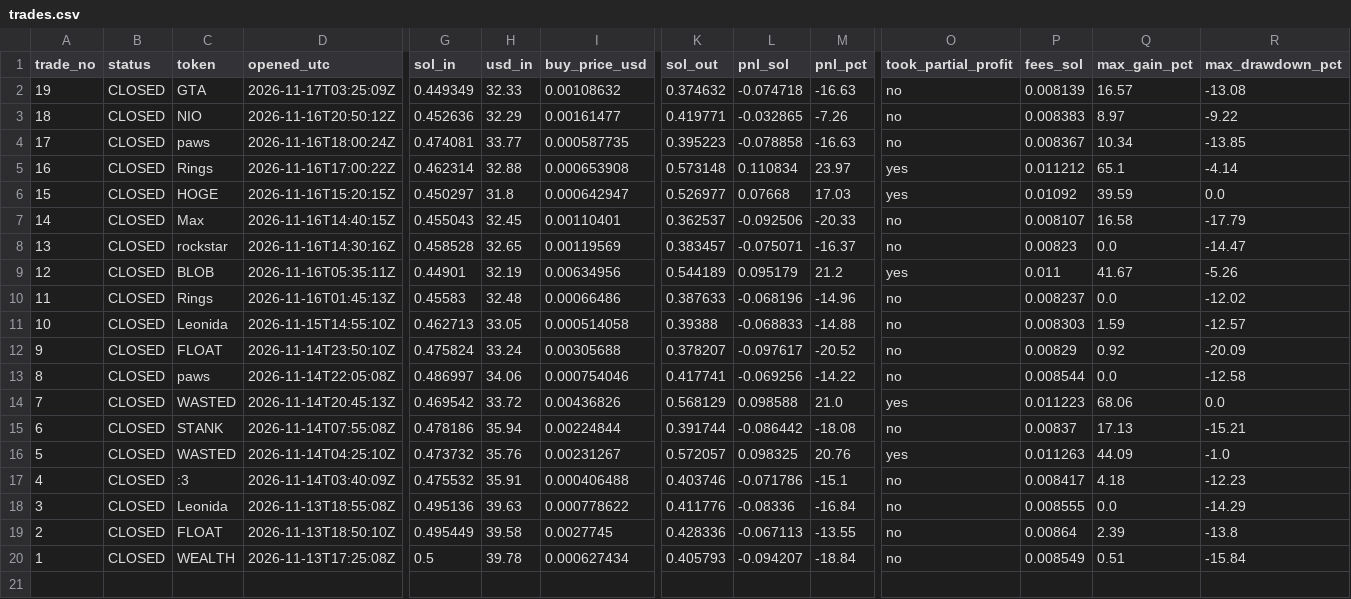
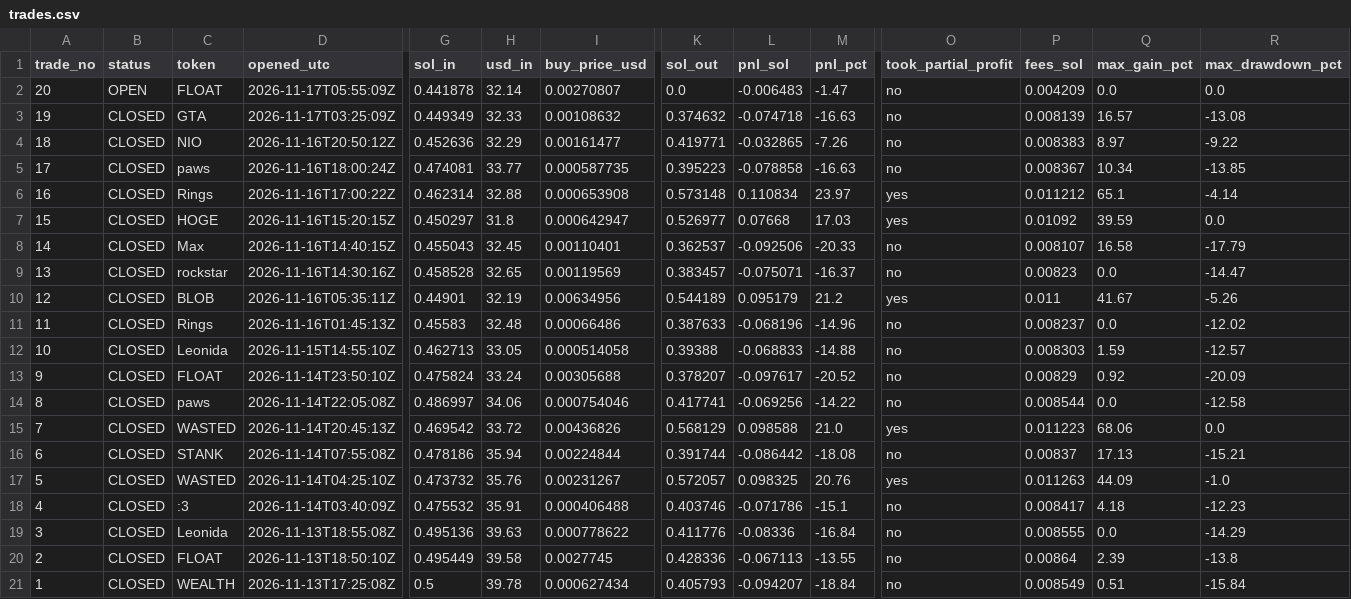
Before and after one commit to ajeebabdulazeez/solana-paper-trader, a CSV file: data/trades.csv, drawn as a sheet; only a part is shown, gaps mark what is left out; rows hold the shown columns only; the diff names each change by its address in the sheet, - before the commit and + after, or states it on an @@ line.

```diff
--- a/data/trades.csv
+++ b/data/trades.csv
+row 2: 20 | OPEN | FLOAT | 2026-11-17T05:55:09Z | 0.441878 | 32.14 | 0.00270807 | 0.0 | -0.006483 | -1.47 | no | 0.004209 | 0.0 | 0.0
```
Also changed, not shown: 9 other files.
